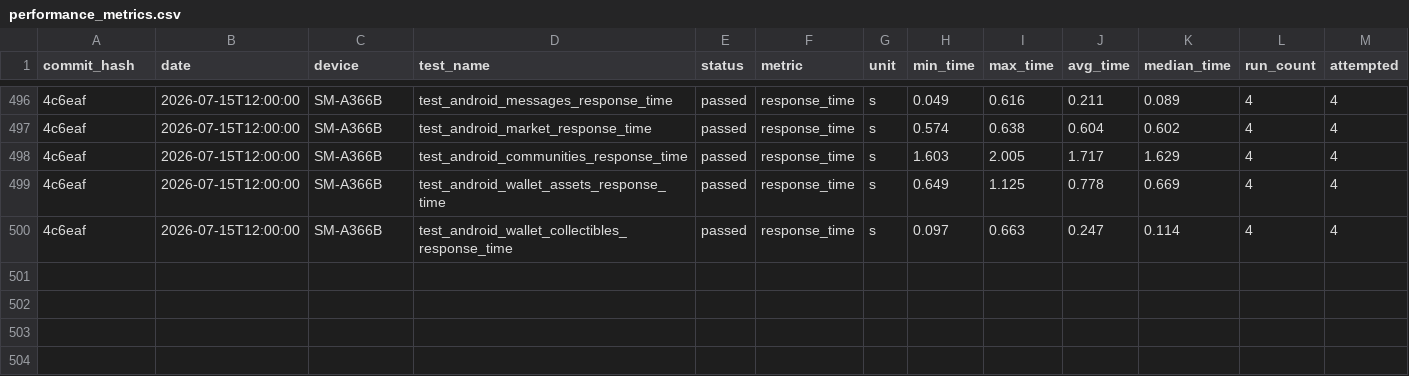
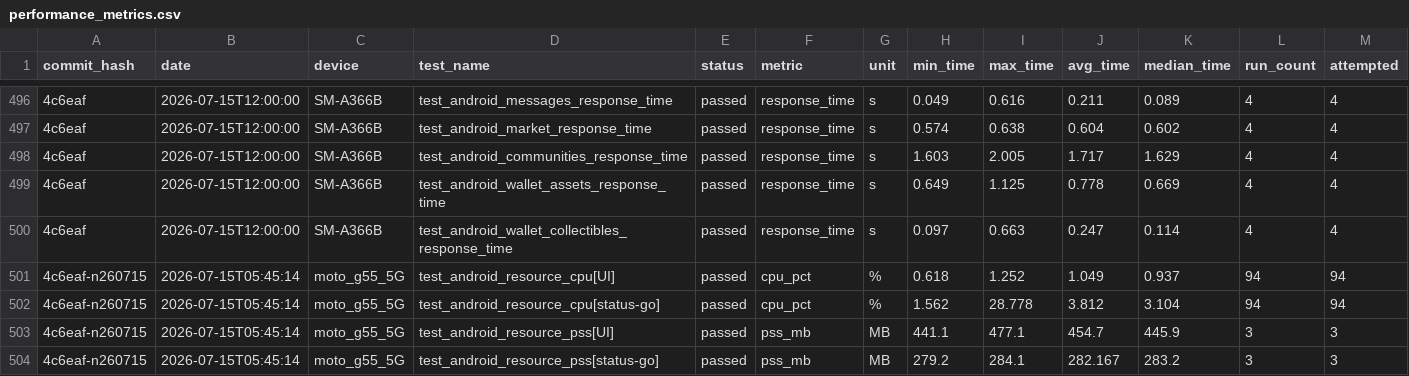
Before and after one commit to status-im/status-app-benchmarks, a CSV file: data/android/performance_metrics.csv, drawn as a sheet; only a part is shown, gaps mark what is left out; rows hold the shown columns only; the diff names each change by its address in the sheet, - before the commit and + after, or states it on an @@ line.

```diff
--- a/data/android/performance_metrics.csv
+++ b/data/android/performance_metrics.csv
+row 501: 4c6eaf-n260715 | 2026-07-15T05:45:14 | moto_g55_5G | test_android_resource_cpu[UI] | passed | cpu_pct | % | 0.618 | 1.252 | 1.049 | 0.937 | 94 | 94
+row 502: 4c6eaf-n260715 | 2026-07-15T05:45:14 | moto_g55_5G | test_android_resource_cpu[status-go] | passed | cpu_pct | % | 1.562 | 28.778 | 3.812 | 3.104 | 94 | 94
+row 503: 4c6eaf-n260715 | 2026-07-15T05:45:14 | moto_g55_5G | test_android_resource_pss[UI] | passed | pss_mb | MB | 441.1 | 477.1 | 454.7 | 445.9 | 3 | 3
+row 504: 4c6eaf-n260715 | 2026-07-15T05:45:14 | moto_g55_5G | test_android_resource_pss[status-go] | passed | pss_mb | MB | 279.2 | 284.1 | 282.167 | 283.2 | 3 | 3
```
Also changed, not shown: data/android/build_labels.csv, data/android/run_environment.csv, 2 other files.
